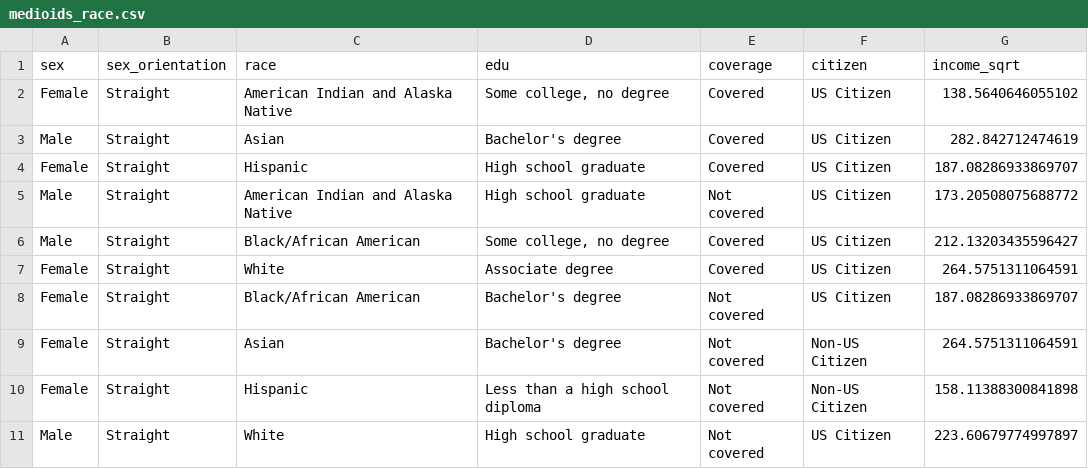
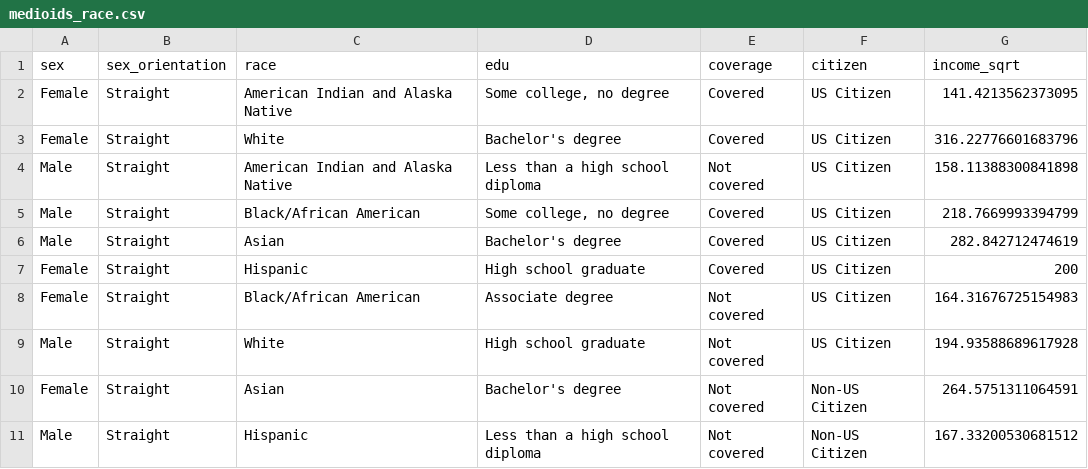
Before and after one commit to hailinkim/stat231_blog, a CSV file: data/medioids_race.csv, drawn as a sheet.

Commit message:
Added data sets for index.Rmd

```diff
--- a/data/medioids_race.csv
+++ b/data/medioids_race.csv
@@ -1,11 +1,11 @@
 sex,sex_orientation,race,edu,coverage,citizen,income_sqrt
-Female,Straight,American Indian and Alaska Native,"Some college, no degree",Covered,US Citizen,138.5640646055102
+Female,Straight,American Indian and Alaska Native,"Some college, no degree",Covered,US Citizen,141.4213562373095
+Female,Straight,White,Bachelor's degree,Covered,US Citizen,316.22776601683796
+Male,Straight,American Indian and Alaska Native,Less than a high school diploma,Not covered,US Citizen,158.11388300841898
+Male,Straight,Black/African American,"Some college, no degree",Covered,US Citizen,218.7669993394799
 Male,Straight,Asian,Bachelor's degree,Covered,US Citizen,282.842712474619
-Female,Straight,Hispanic,High school graduate,Covered,US Citizen,187.08286933869707
-Male,Straight,American Indian and Alaska Native,High school graduate,Not covered,US Citizen,173.20508075688772
-Male,Straight,Black/African American,"Some college, no degree",Covered,US Citizen,212.13203435596427
-Female,Straight,White,Associate degree,Covered,US Citizen,264.5751311064591
-Female,Straight,Black/African American,Bachelor's degree,Not covered,US Citizen,187.08286933869707
+Female,Straight,Hispanic,High school graduate,Covered,US Citizen,200
+Female,Straight,Black/African American,Associate degree,Not covered,US Citizen,164.31676725154983
+Male,Straight,White,High school graduate,Not covered,US Citizen,194.93588689617928
 Female,Straight,Asian,Bachelor's degree,Not covered,Non-US Citizen,264.5751311064591
-Female,Straight,Hispanic,Less than a high school diploma,Not covered,Non-US Citizen,158.11388300841898
-Male,Straight,White,High school graduate,Not covered,US Citizen,223.60679774997897
+Male,Straight,Hispanic,Less than a high school diploma,Not covered,Non-US Citizen,167.33200530681512
```
Also changed, not shown: 7 other files.
